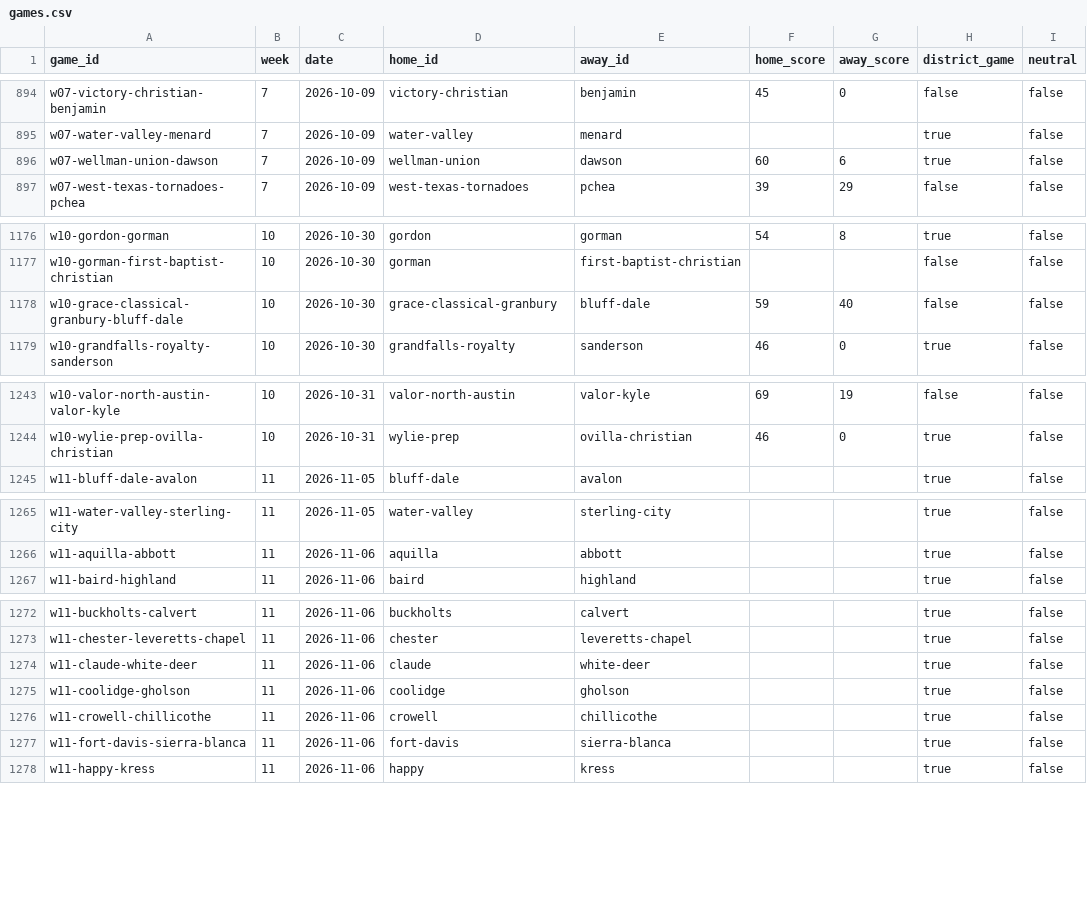
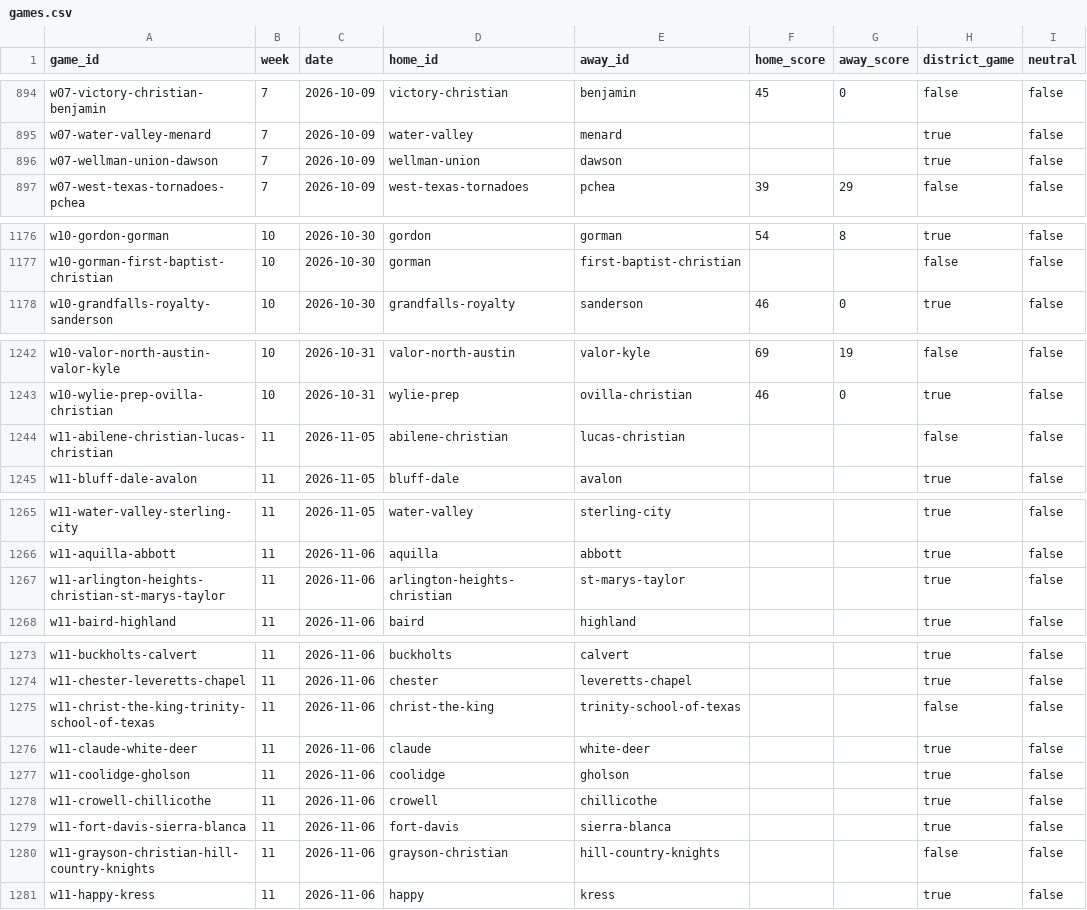
Before and after one commit to rcullens/ranking-tool, a CSV file: sixman_rankings/data/games.csv, drawn as a sheet; only a part is shown, gaps mark what is left out; the diff covers the shown part only.

```diff
--- a/sixman_rankings/data/games.csv
+++ b/sixman_rankings/data/games.csv
@@ -895,3 +895,3 @@ w07-victory-christian-benjamin,7,2026-10-09,victory-christian,benjamin,45,0,fals
 w07-water-valley-menard,7,2026-10-09,water-valley,menard,,,true,false
-w07-wellman-union-dawson,7,2026-10-09,wellman-union,dawson,60,6,true,false
+w07-wellman-union-dawson,7,2026-10-09,wellman-union,dawson,,,true,false
 w07-west-texas-tornadoes-pchea,7,2026-10-09,west-texas-tornadoes,pchea,39,29,false,false
@@ -1177,3 +1177,2 @@ w10-gordon-gorman,10,2026-10-30,gordon,gorman,54,8,true,false
 w10-gorman-first-baptist-christian,10,2026-10-30,gorman,first-baptist-christian,,,false,false
-w10-grace-classical-granbury-bluff-dale,10,2026-10-30,grace-classical-granbury,bluff-dale,59,40,false,false
 w10-grandfalls-royalty-sanderson,10,2026-10-30,grandfalls-royalty,sanderson,46,0,true,false
@@ -1244,2 +1243,3 @@ w10-valor-north-austin-valor-kyle,10,2026-10-31,valor-north-austin,valor-kyle,69
 w10-wylie-prep-ovilla-christian,10,2026-10-31,wylie-prep,ovilla-christian,46,0,true,false
+w11-abilene-christian-lucas-christian,11,2026-11-05,abilene-christian,lucas-christian,,,false,false
 w11-bluff-dale-avalon,11,2026-11-05,bluff-dale,avalon,,,true,false
@@ -1266,2 +1266,3 @@ w11-water-valley-sterling-city,11,2026-11-05,water-valley,sterling-city,,,true,f
 w11-aquilla-abbott,11,2026-11-06,aquilla,abbott,,,true,false
+w11-arlington-heights-christian-st-marys-taylor,11,2026-11-06,arlington-heights-christian,st-marys-taylor,,,true,false
 w11-baird-highland,11,2026-11-06,baird,highland,,,true,false
@@ -1273,2 +1274,3 @@ w11-buckholts-calvert,11,2026-11-06,buckholts,calvert,,,true,false
 w11-chester-leveretts-chapel,11,2026-11-06,chester,leveretts-chapel,,,true,false
+w11-christ-the-king-trinity-school-of-texas,11,2026-11-06,christ-the-king,trinity-school-of-texas,,,false,false
 w11-claude-white-deer,11,2026-11-06,claude,white-deer,,,true,false
@@ -1277,2 +1279,3 @@ w11-crowell-chillicothe,11,2026-11-06,crowell,chillicothe,,,true,false
 w11-fort-davis-sierra-blanca,11,2026-11-06,fort-davis,sierra-blanca,,,true,false
+w11-grayson-christian-hill-country-knights,11,2026-11-06,grayson-christian,hill-country-knights,,,false,false
 w11-happy-kress,11,2026-11-06,happy,kress,,,true,false
```
Also changed, not shown: 15 added rows and 10 edited cells elsewhere in this file, 21 other files.
